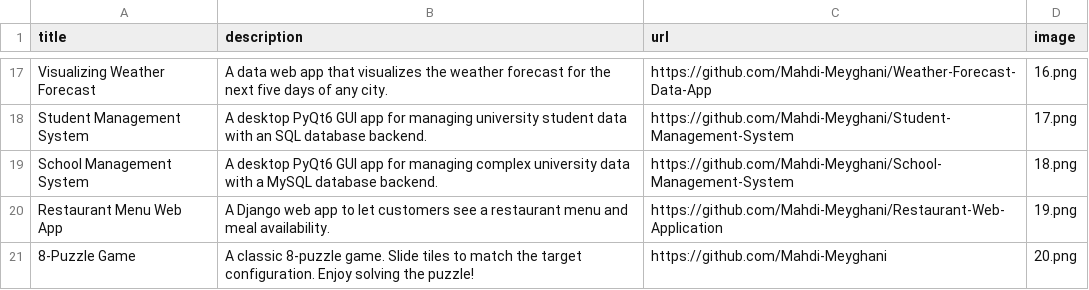
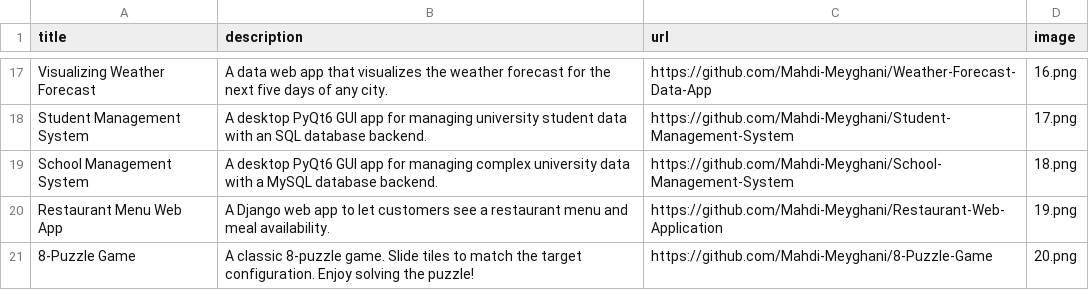
Before and after one commit to Mahdi-Meyghani/Portfolio-Website, a CSV file: data.csv, drawn as a sheet; only a part is shown, gaps mark what is left out.

Commit message:
change the link of 8-puzzle game

```diff
--- a/data.csv
+++ b/data.csv
@@ -20,2 +20,2 @@ School Management System;A desktop PyQt6 GUI app for managing complex university
 Restaurant Menu Web App;A Django web app to let customers see a restaurant menu and meal availability.;https://github.com/Mahdi-Meyghani/Restaurant-Web-Application;19.png
-8-Puzzle Game;A classic 8-puzzle game. Slide tiles to match the target configuration. Enjoy solving the puzzle!;https://github.com/Mahdi-Meyghani;20.png
+8-Puzzle Game;A classic 8-puzzle game. Slide tiles to match the target configuration. Enjoy solving the puzzle!;https://github.com/Mahdi-Meyghani/8-Puzzle-Game;20.png
```
